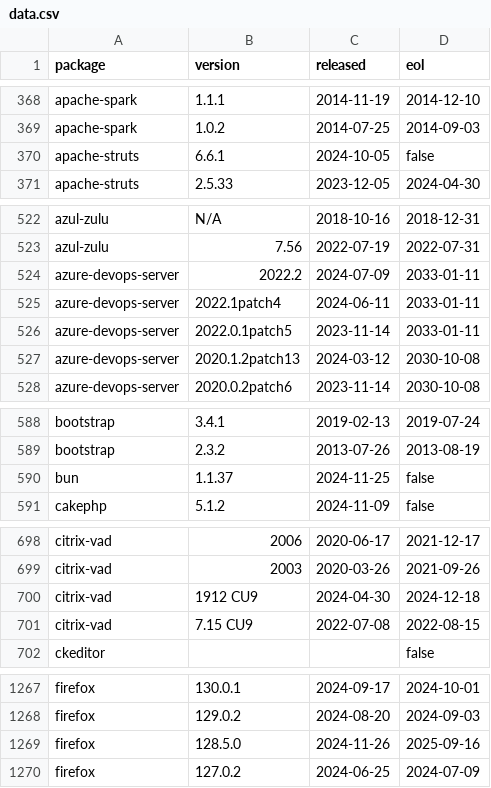
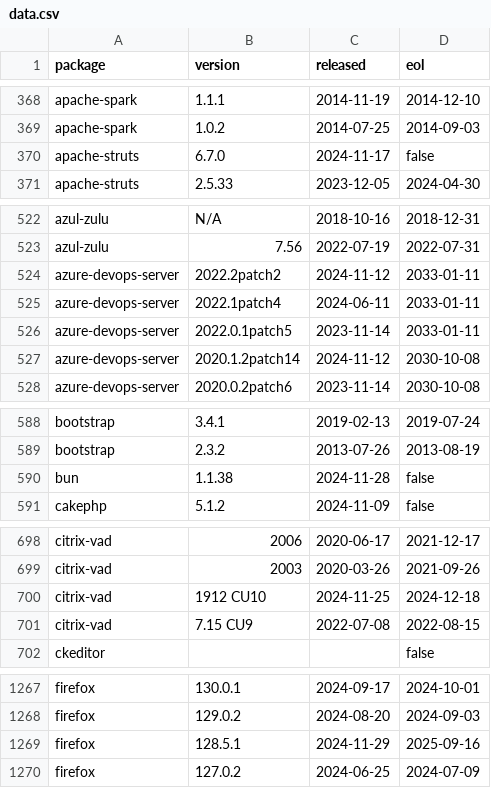
Before and after one commit to herodevs/eol-data, a CSV file: data.csv, drawn as a sheet; only a part is shown, gaps mark what is left out; the diff covers the shown part only.

```diff
--- a/data.csv
+++ b/data.csv
@@ -369,3 +369,3 @@ apache-spark,1.1.1,2014-11-19,2014-12-10
 apache-spark,1.0.2,2014-07-25,2014-09-03
-apache-struts,6.6.1,2024-10-05,false
+apache-struts,6.7.0,2024-11-17,false
 apache-struts,2.5.33,2023-12-05,2024-04-30
@@ -523,6 +523,6 @@ azul-zulu,N/A,2018-10-16,2018-12-31
 azul-zulu,7.56,2022-07-19,2022-07-31
-azure-devops-server,2022.2,2024-07-09,2033-01-11
+azure-devops-server,2022.2patch2,2024-11-12,2033-01-11
 azure-devops-server,2022.1patch4,2024-06-11,2033-01-11
 azure-devops-server,2022.0.1patch5,2023-11-14,2033-01-11
-azure-devops-server,2020.1.2patch13,2024-03-12,2030-10-08
+azure-devops-server,2020.1.2patch14,2024-11-12,2030-10-08
 azure-devops-server,2020.0.2patch6,2023-11-14,2030-10-08
@@ -589,3 +589,3 @@ bootstrap,3.4.1,2019-02-13,2019-07-24
 bootstrap,2.3.2,2013-07-26,2013-08-19
-bun,1.1.37,2024-11-25,false
+bun,1.1.38,2024-11-28,false
 cakephp,5.1.2,2024-11-09,false
@@ -699,3 +699,3 @@ citrix-vad,2006,2020-06-17,2021-12-17
 citrix-vad,2003,2020-03-26,2021-09-26
-citrix-vad,1912 CU9,2024-04-30,2024-12-18
+citrix-vad,1912 CU10,2024-11-25,2024-12-18
 citrix-vad,7.15 CU9,2022-07-08,2022-08-15
@@ -1268,3 +1268,3 @@ firefox,130.0.1,2024-09-17,2024-10-01
 firefox,129.0.2,2024-08-20,2024-09-03
-firefox,128.5.0,2024-11-26,2025-09-16
+firefox,128.5.1,2024-11-29,2025-09-16
 firefox,127.0.2,2024-06-25,2024-07-09
```
Also changed, not shown: 18 edited cells elsewhere in this file, 1 other file.
